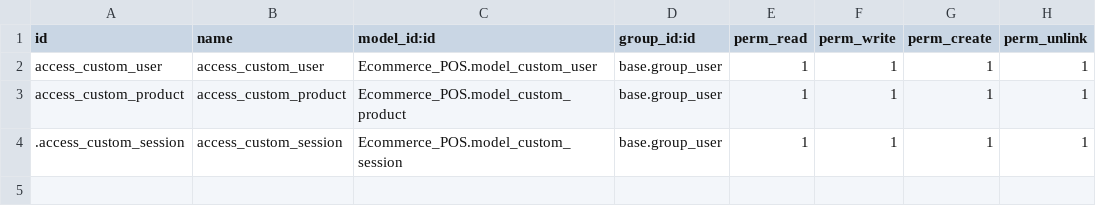
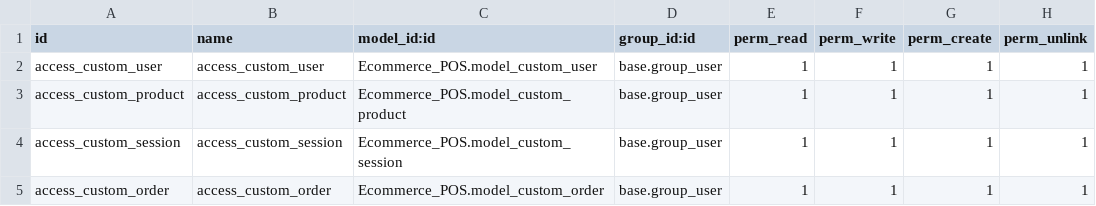
Before and after one commit to sauravrijal10/POS, a CSV file: custom/Ecommerce_POS/security/ir.model.access.csv, drawn as a sheet.

Commit message:
order inheritance

```diff
--- a/custom/Ecommerce_POS/security/ir.model.access.csv
+++ b/custom/Ecommerce_POS/security/ir.model.access.csv
@@ -3,2 +3,3 @@ access_custom_user,access_custom_user,Ecommerce_POS.model_custom_user,base.group
 access_custom_product,access_custom_product,Ecommerce_POS.model_custom_product,base.group_user,1,1,1,1
-.access_custom_session,access_custom_session,Ecommerce_POS.model_custom_session,base.group_user,1,1,1,1
+access_custom_session,access_custom_session,Ecommerce_POS.model_custom_session,base.group_user,1,1,1,1
+access_custom_order,access_custom_order,Ecommerce_POS.model_custom_order,base.group_user,1,1,1,1
```
Also changed, not shown: 6 other files.
